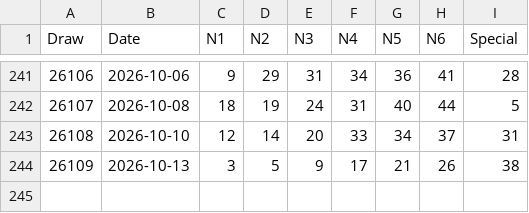
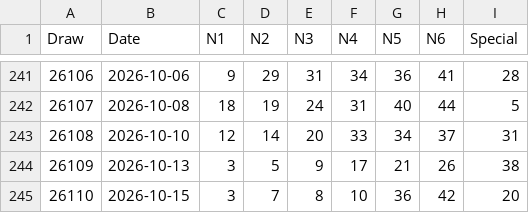
Before and after one commit to zendog968-ai/mark-six-ai-prediction, a CSV file: data/lotto_history_real.csv, drawn as a sheet; only a part is shown, gaps mark what is left out; the diff names each change by its address in the sheet, - before the commit and + after, or states it on an @@ line.

```diff
--- a/data/lotto_history_real.csv
+++ b/data/lotto_history_real.csv
+row 245: 26110 | 2026-10-15 | 3 | 7 | 8 | 10 | 36 | 42 | 20
```
Also changed, not shown: 2 other files.
